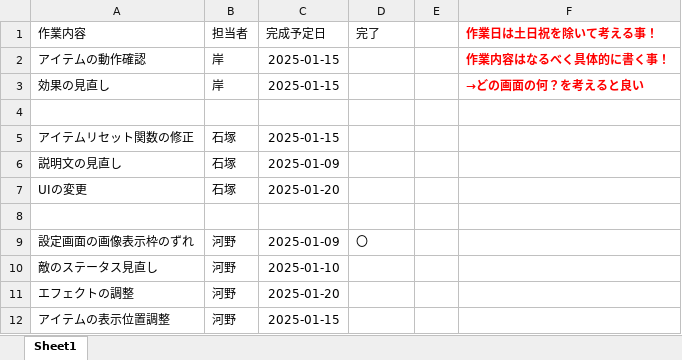
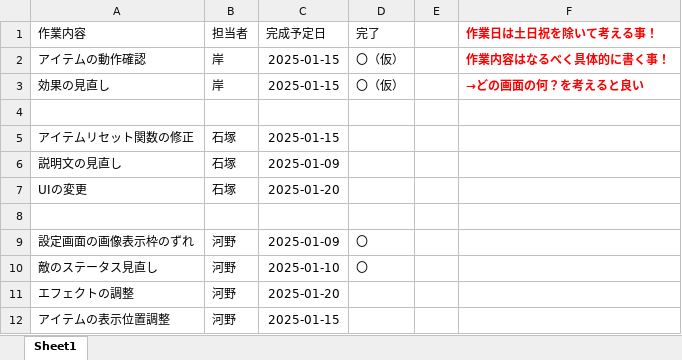
Before and after one commit to KawanoTakumi/Monja, an Excel workbook: A班_ブラッシュアップ予定.xlsx, sheet Sheet1, drawn as a sheet; values as stored, in another font and other column widths than the file's, no borders; the diff names each change by its address in the sheet, - before the commit and + after, or states it on an @@ line.

```diff
--- a/A班_ブラッシュアップ予定.xlsx (sheet Sheet1)
+++ b/A班_ブラッシュアップ予定.xlsx (sheet Sheet1)
-D2:D3 (完了): (empty)
+D2:D3 (完了): 〇（仮）
-D10 (完了): (empty)
+D10 (完了): 〇
```
Also changed, not shown: 14 other files.
